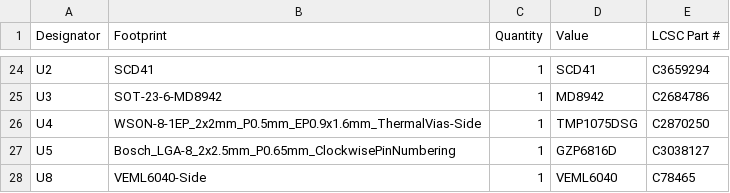
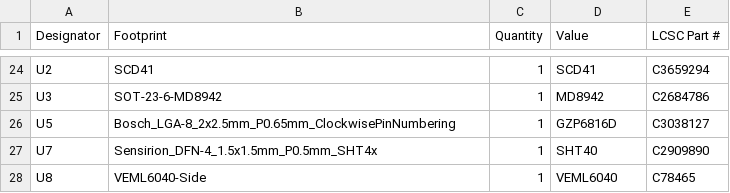
Before and after one commit to revk/ESP32-Remote, a CSV file: PCB/Remote/production/bom.csv, drawn as a sheet; only a part is shown, gaps mark what is left out; removed rows and columns are numbered as before the commit, all else as after; the diff names each change by its address in the sheet, - before the commit and + after, or states it on an @@ line.

```diff
--- a/PCB/Remote/production/bom.csv
+++ b/PCB/Remote/production/bom.csv
-row 26: U4 | WSON-8-1EP_2x2mm_P0.5mm_EP0.9x1.6mm_ThermalVias-Side | 1 | TMP1075DSG | C2870250
+row 27: U7 | Sensirion_DFN-4_1.5x1.5mm_P0.5mm_SHT4x | 1 | SHT40 | C2909890
```
Also changed, not shown: PCB/Remote/production/designators.csv, PCB/Remote/production/positions.csv, 6 other files.
